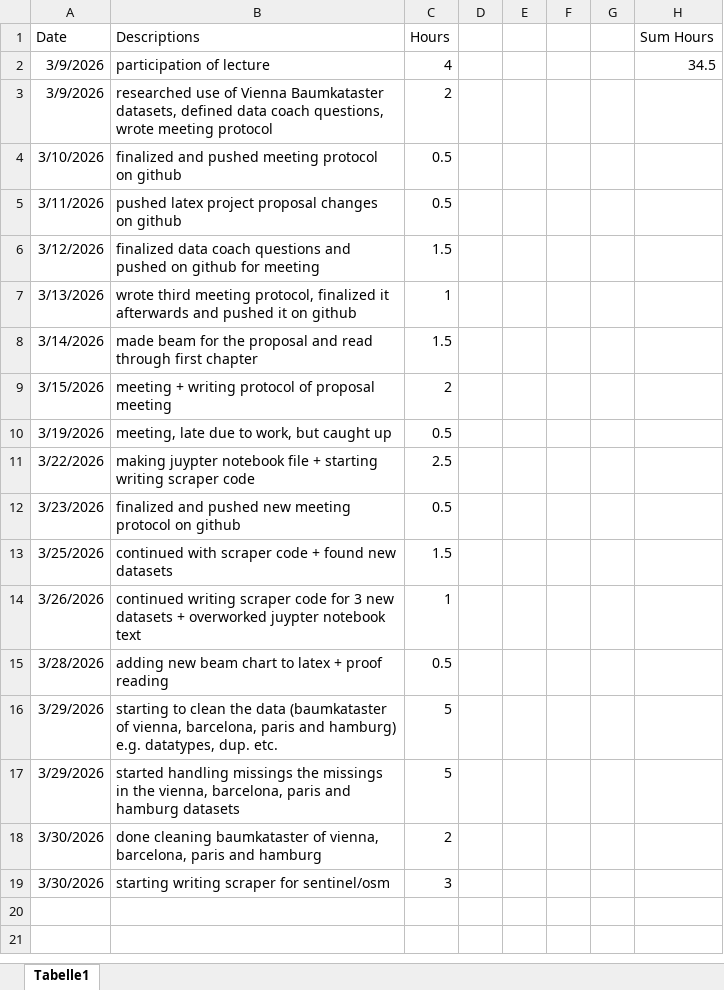
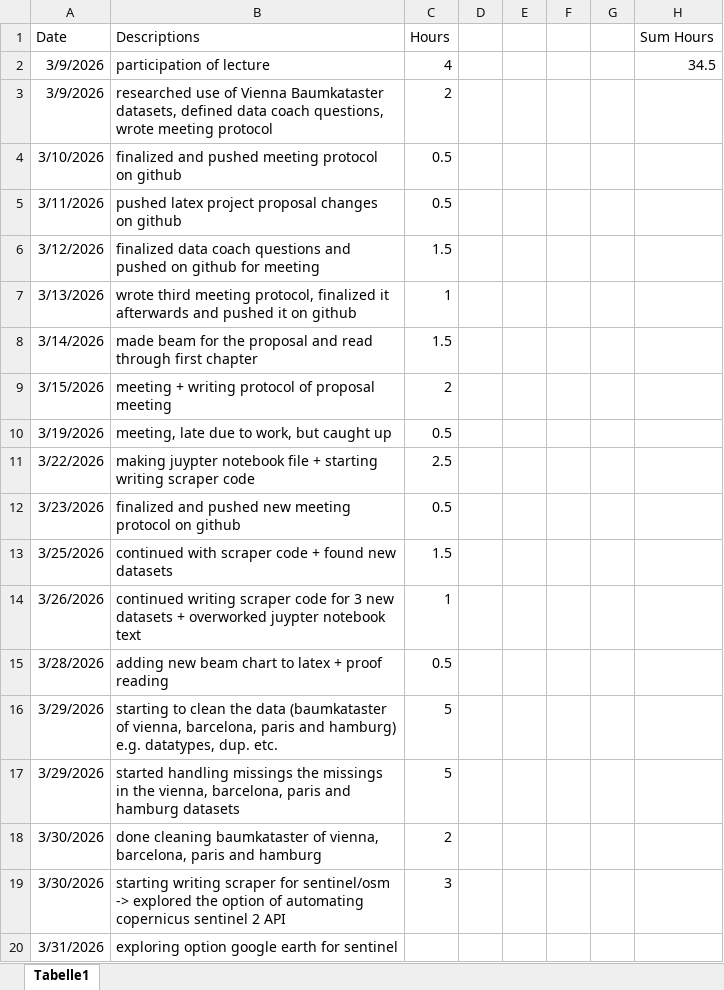
Before and after one commit to nikmaster/wu_dslab_infrared-city, an Excel workbook: timesheets/Nina.xlsx, sheet Tabelle1, drawn as a sheet; values as stored, in another font and other column widths than the file's, no borders; the diff names each change by its address in the sheet, - before the commit and + after, or states it on an @@ line.

Commit message:
edited timesheet

```diff
--- a/timesheets/Nina.xlsx (sheet Tabelle1)
+++ b/timesheets/Nina.xlsx (sheet Tabelle1)
-B19 (Descriptions): …for sentinel/osm
+B19 (Descriptions): …for sentinel/osm -> explored the option of automating copernicus sentinel 2 API
+row 20: 3/31/2026 | exploring option google earth for sentinel
```
